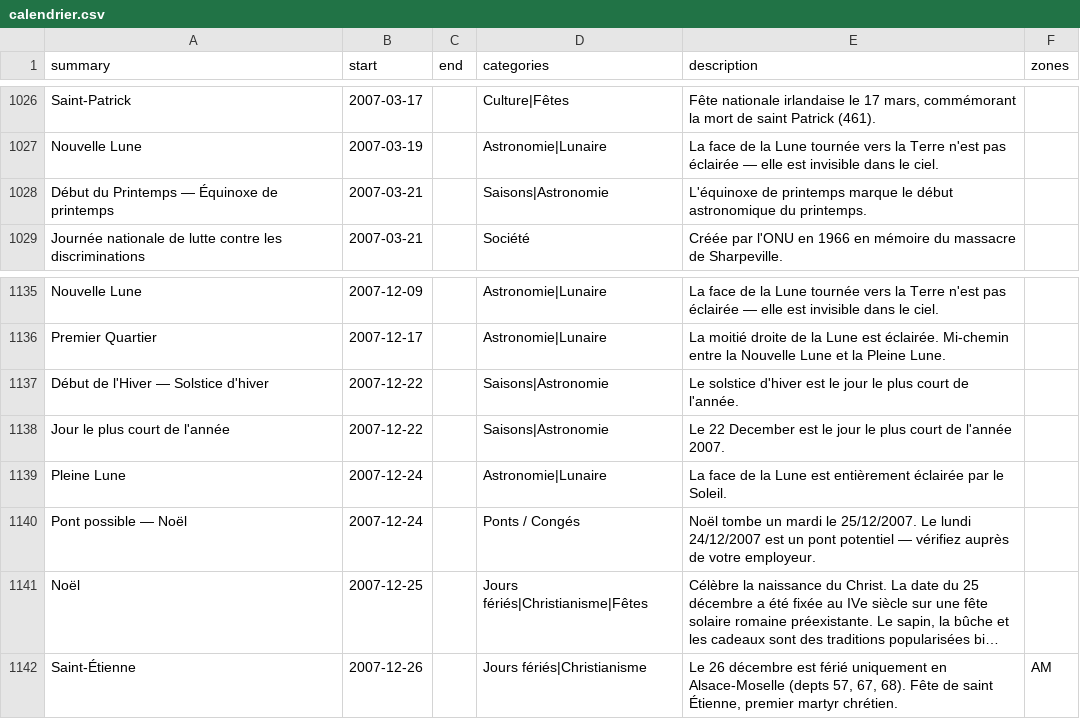
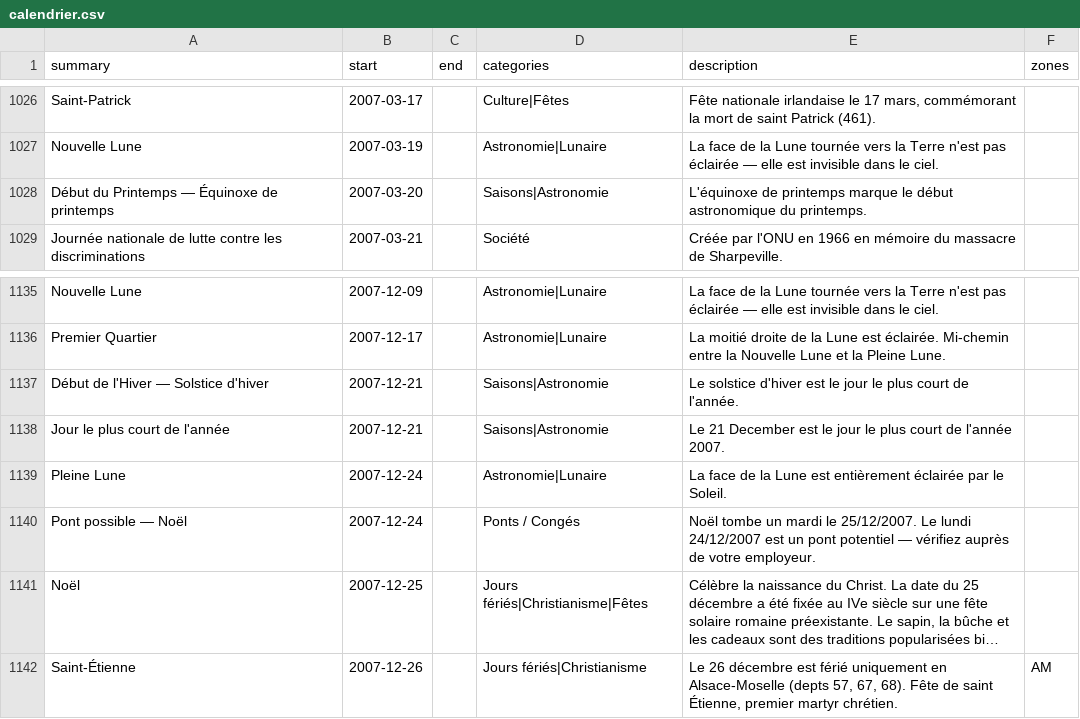
Before and after one commit to TiboTsr/calendrier-france-ics, a CSV file: calendrier.csv, drawn as a sheet; only a part is shown, gaps mark what is left out; long unchanged cells end in …; the diff covers the shown part only.

```diff
--- a/calendrier.csv
+++ b/calendrier.csv
@@ -1027,3 +1027,3 @@ Saint-Patrick,2007-03-17,,Culture|Fêtes,"Fête nationale irlandaise le 17 mars,
 Nouvelle Lune,2007-03-19,,Astronomie|Lunaire,La face de la Lune tournée vers la Terre n'est pas éclairée — elle est invisible dans le ciel.,
-Début du Printemps — Équinoxe de printemps,2007-03-21,,Saisons|Astronomie,L'équinoxe de printemps marque le début astronomique du printemps.,
+Début du Printemps — Équinoxe de printemps,2007-03-20,,Saisons|Astronomie,L'équinoxe de printemps marque le début astronomique du printemps.,
 Journée nationale de lutte contre les discriminations,2007-03-21,,Société,Créée par l'ONU en 1966 en mémoire du massacre de Sharpeville.,
@@ -1136,4 +1136,4 @@ Nouvelle Lune,2007-12-09,,Astronomie|Lunaire,La face de la Lune tournée vers la
 Premier Quartier,2007-12-17,,Astronomie|Lunaire,La moitié droite de la Lune est éclairée. Mi-chemin entre la Nouvelle Lune et la Pleine Lune.,
-Début de l'Hiver — Solstice d'hiver,2007-12-22,,Saisons|Astronomie,Le solstice d'hiver est le jour le plus court de l'année.,
-Jour le plus court de l'année,2007-12-22,,Saisons|Astronomie,Le 22 December est le jour le plus court de l'année 2007.,
+Début de l'Hiver — Solstice d'hiver,2007-12-21,,Saisons|Astronomie,Le solstice d'hiver est le jour le plus court de l'année.,
+Jour le plus court de l'année,2007-12-21,,Saisons|Astronomie,Le 21 December est le jour le plus court de l'année 2007.,
 Pleine Lune,2007-12-24,,Astronomie|Lunaire,La face de la Lune est entièrement éclairée par le Soleil.,
```
Also changed, not shown: 5 added rows, 5 removed rows and 3 edited cells elsewhere in this file, 12 other files.
